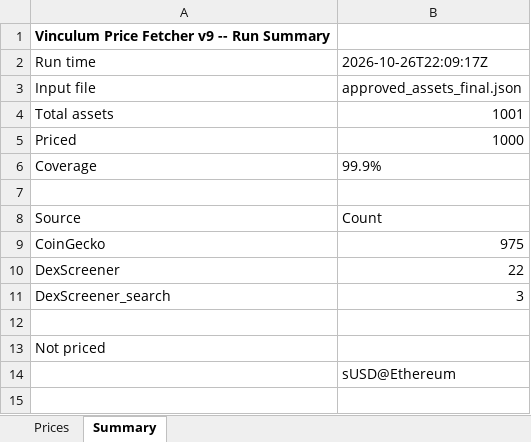
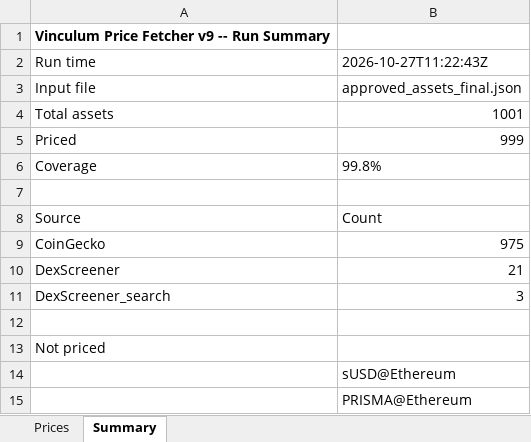
Before and after one commit to VinculumDefi/vinculum-protocol, an Excel workbook: vinculum_prices.xlsx, sheet Summary, drawn as a sheet; values as stored, in another font and other column widths than the file's, no borders; the diff names each change by its address in the sheet, - before the commit and + after, or states it on an @@ line.

```diff
--- a/vinculum_prices.xlsx (sheet Summary)
+++ b/vinculum_prices.xlsx (sheet Summary)
-B2: 2026-10-26T22:09:17Z
+B2: 2026-10-27T11:22:43Z
-B5: 1000
+B5: 999
-B6: 99.9%
+B6: 99.8%
-B10: 22
+B10: 21
+row 15:  | PRISMA@Ethereum
```
Also changed, not shown: sheet Prices, 2 other files.
